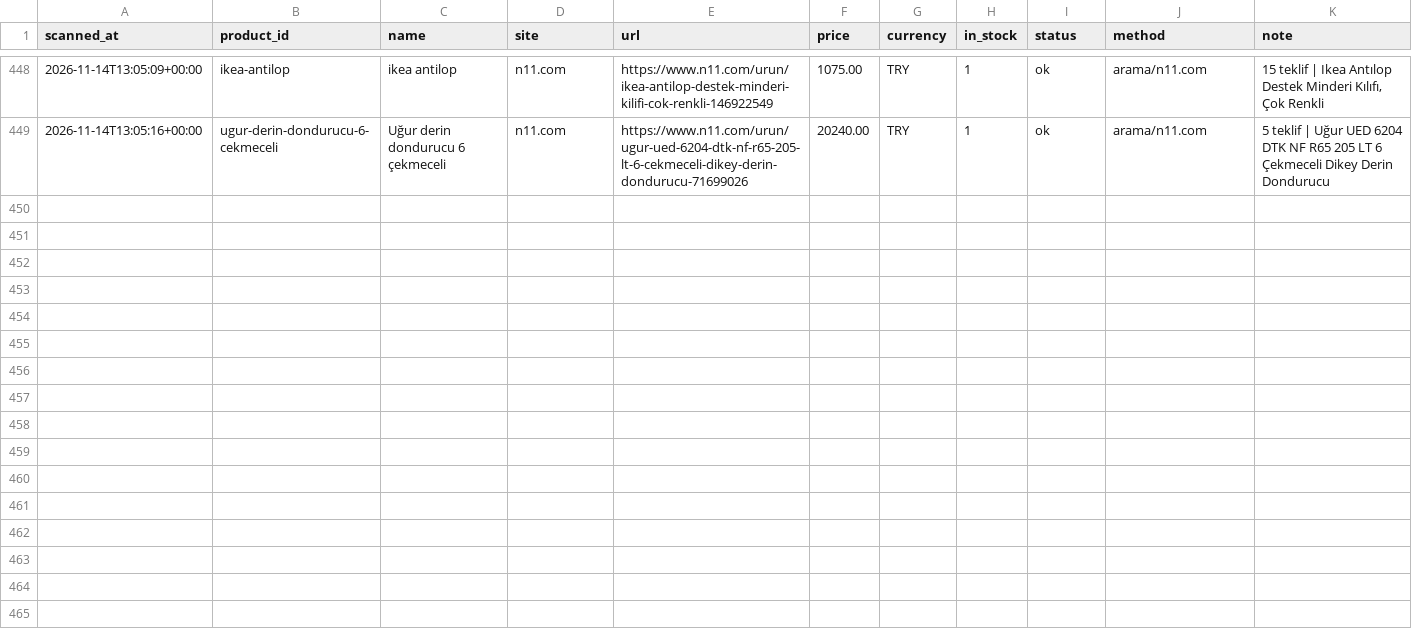
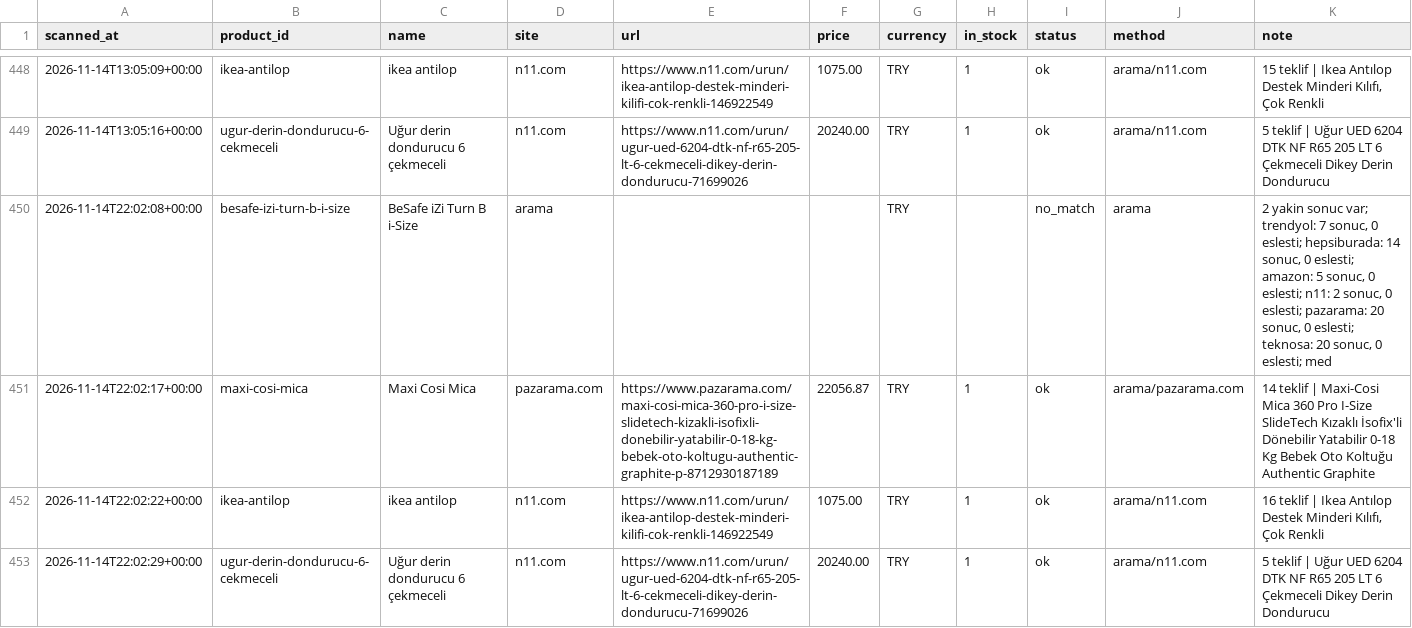
Before and after one commit to kaan2635/fiyat-takip, a CSV file: data/history.csv, drawn as a sheet; only a part is shown, gaps mark what is left out; the diff names each change by its address in the sheet, - before the commit and + after, or states it on an @@ line.

```diff
--- a/data/history.csv
+++ b/data/history.csv
+row 450: 2026-11-14T22:02:08+00:00 | besafe-izi-turn-b-i-size | BeSafe iZi Turn B i-Size | arama |  |  | TRY |  | no_match | arama | 2 yakin sonuc var; trendyol: 7 sonuc, 0 eslesti; hepsiburada: 14 sonuc, 0 eslesti; amazon: 5 sonuc, 0 eslesti; n11: 2 sonuc, 0 eslesti; pazarama: 20 sonuc, 0 eslesti; teknosa: 20 sonuc, 0 eslesti; med
+row 451: 2026-11-14T22:02:17+00:00 | maxi-cosi-mica | Maxi Cosi Mica | pazarama.com | https://www.pazarama.com/maxi-cosi-mica-360-pro-i-size-slidetech-kizakli-isofixli-donebilir-yatabilir-0-18-kg-bebek-oto-koltugu-authentic-graphite-p-8712930187189 | 22056.87 | TRY | 1 | ok | arama/pazarama.com | 14 teklif | Maxi-Cosi Mica 360 Pro I-Size SlideTech Kızaklı İsofix'li Dönebilir Yatabilir 0-18 Kg Bebek Oto Koltuğu Authentic Graphite
+row 452: 2026-11-14T22:02:22+00:00 | ikea-antilop | ikea antilop | n11.com | https://www.n11.com/urun/ikea-antilop-destek-minderi-kilifi-cok-renkli-146922549 | 1075.00 | TRY | 1 | ok | arama/n11.com | 16 teklif | Ikea Antılop Destek Minderi Kılıfı, Çok Renkli
+row 453: 2026-11-14T22:02:29+00:00 | ugur-derin-dondurucu-6-cekmeceli | Uğur derin dondurucu 6 çekmeceli | n11.com | https://www.n11.com/urun/ugur-ued-6204-dtk-nf-r65-205-lt-6-cekmeceli-dikey-derin-dondurucu-71699026 | 20240.00 | TRY | 1 | ok | arama/n11.com | 5 teklif | Uğur UED 6204 DTK NF R65 205 LT 6 Çekmeceli Dikey Derin Dondurucu
```
Also changed, not shown: 3 other files.
